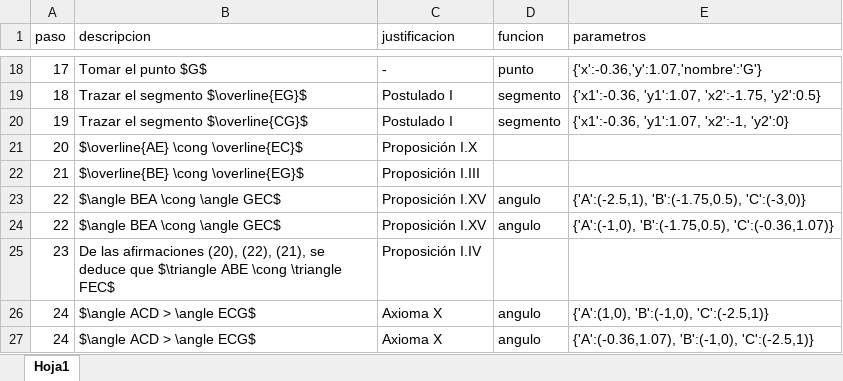
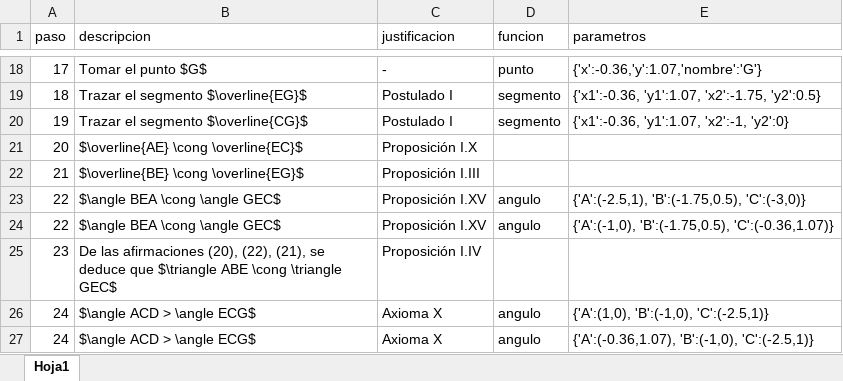
Before and after one commit to jpmcmoreno/Proposicion-16, an Excel workbook: pruebaV2.xlsx, sheet Hoja1, drawn as a sheet; only a part is shown, gaps mark what is left out; values as stored, in another font and other column widths than the file's, no borders; the diff names each change by its address in the sheet, - before the commit and + after, or states it on an @@ line.

Commit message:
Add files via upload

```diff
--- a/pruebaV2.xlsx (sheet Hoja1)
+++ b/pruebaV2.xlsx (sheet Hoja1)
-B25 (descripcion): …\cong \triangle FEC$
+B25 (descripcion): …\cong \triangle GEC$
```
